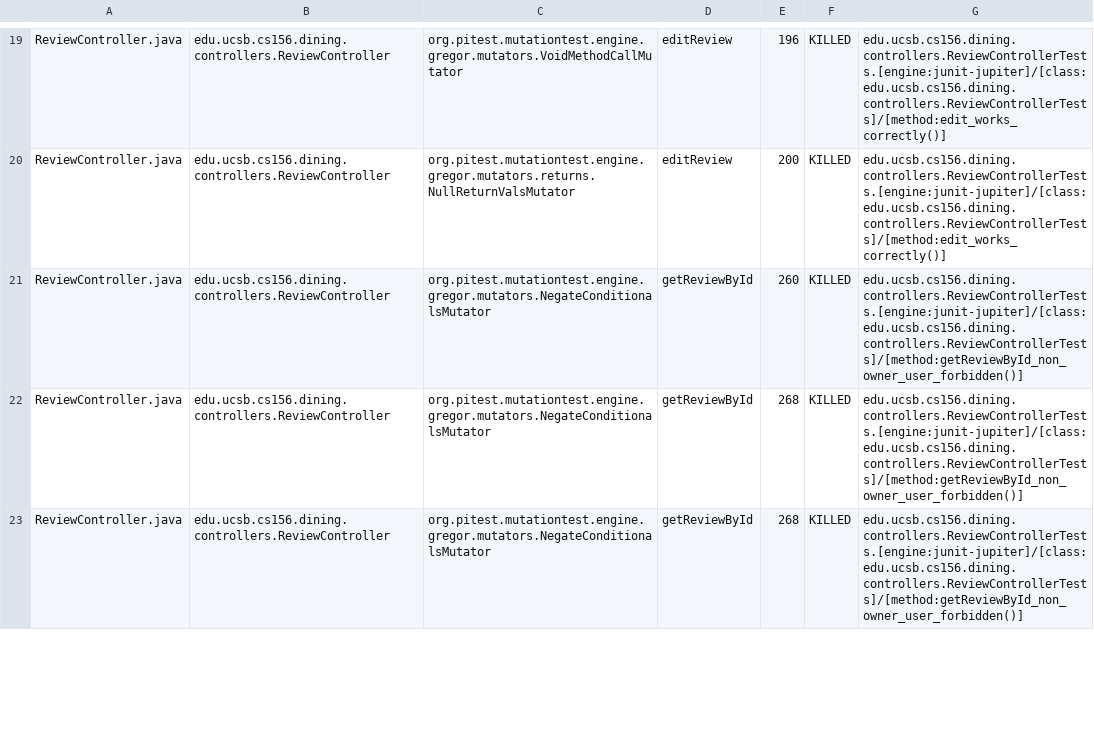
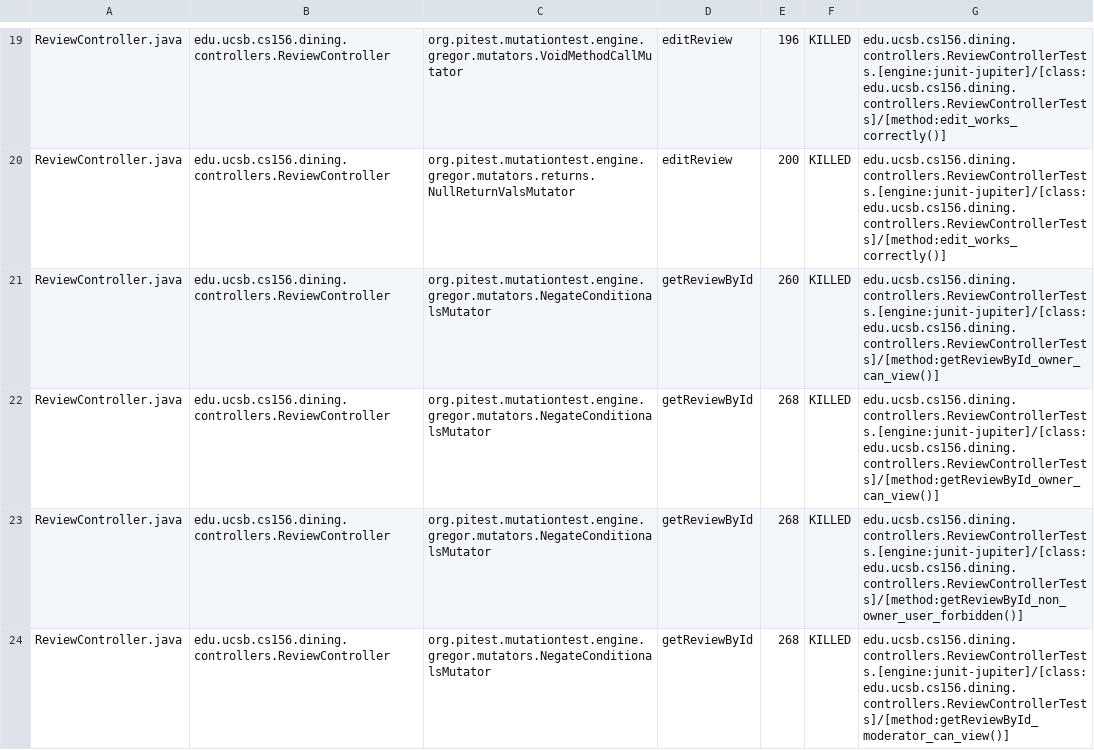
Before and after one commit to ucsb-cs156-s26/proj-dining-s26-08, a CSV file: prs/24/pitest/mutations.csv, drawn as a sheet; only a part is shown, gaps mark what is left out; the diff covers the shown part only.

Commit message:
Deploying to gh-pages from @ ucsb-cs156-s26/proj-dining-s26-08@6fdef6acbcdf98fad640dde5eecdf191746077ec 🚀

```diff
--- a/prs/24/pitest/mutations.csv
+++ b/prs/24/pitest/mutations.csv
@@ -20,4 +20,5 @@ ReviewController.java,edu.ucsb.cs156.dining.controllers.ReviewController,org.pit
 ReviewController.java,edu.ucsb.cs156.dining.controllers.ReviewController,org.pitest.mutationtest.engine.gregor.mutators.returns.NullReturnValsMutator,editReview,200,KILLED,edu.ucsb.cs156.dining.controllers.ReviewControllerTests.[engine:junit-jupiter]/[class:edu.ucsb.cs156.dining.controllers.ReviewControllerTests]/[method:edit_works_correctly()]
-ReviewController.java,edu.ucsb.cs156.dining.controllers.ReviewController,org.pitest.mutationtest.engine.gregor.mutators.NegateConditionalsMutator,getReviewById,260,KILLED,edu.ucsb.cs156.dining.controllers.ReviewControllerTests.[engine:junit-jupiter]/[class:edu.ucsb.cs156.dining.controllers.ReviewControllerTests]/[method:getReviewById_non_owner_user_forbidden()]
+ReviewController.java,edu.ucsb.cs156.dining.controllers.ReviewController,org.pitest.mutationtest.engine.gregor.mutators.NegateConditionalsMutator,getReviewById,260,KILLED,edu.ucsb.cs156.dining.controllers.ReviewControllerTests.[engine:junit-jupiter]/[class:edu.ucsb.cs156.dining.controllers.ReviewControllerTests]/[method:getReviewById_owner_can_view()]
+ReviewController.java,edu.ucsb.cs156.dining.controllers.ReviewController,org.pitest.mutationtest.engine.gregor.mutators.NegateConditionalsMutator,getReviewById,268,KILLED,edu.ucsb.cs156.dining.controllers.ReviewControllerTests.[engine:junit-jupiter]/[class:edu.ucsb.cs156.dining.controllers.ReviewControllerTests]/[method:getReviewById_owner_can_view()]
 ReviewController.java,edu.ucsb.cs156.dining.controllers.ReviewController,org.pitest.mutationtest.engine.gregor.mutators.NegateConditionalsMutator,getReviewById,268,KILLED,edu.ucsb.cs156.dining.controllers.ReviewControllerTests.[engine:junit-jupiter]/[class:edu.ucsb.cs156.dining.controllers.ReviewControllerTests]/[method:getReviewById_non_owner_user_forbidden()]
-ReviewController.java,edu.ucsb.cs156.dining.controllers.ReviewController,org.pitest.mutationtest.engine.gregor.mutators.NegateConditionalsMutator,getReviewById,268,KILLED,edu.ucsb.cs156.dining.controllers.ReviewControllerTests.[engine:junit-jupiter]/[class:edu.ucsb.cs156.dining.controllers.ReviewControllerTests]/[method:getReviewById_non_owner_user_forbidden()]
+ReviewController.java,edu.ucsb.cs156.dining.controllers.ReviewController,org.pitest.mutationtest.engine.gregor.mutators.NegateConditionalsMutator,getReviewById,268,KILLED,edu.ucsb.cs156.dining.controllers.ReviewControllerTests.[engine:junit-jupiter]/[class:edu.ucsb.cs156.dining.controllers.ReviewControllerTests]/[method:getReviewById_moderator_can_view()]
```
Also changed, not shown: 1 removed row and 16 edited cells elsewhere in this file, 20 other files.
